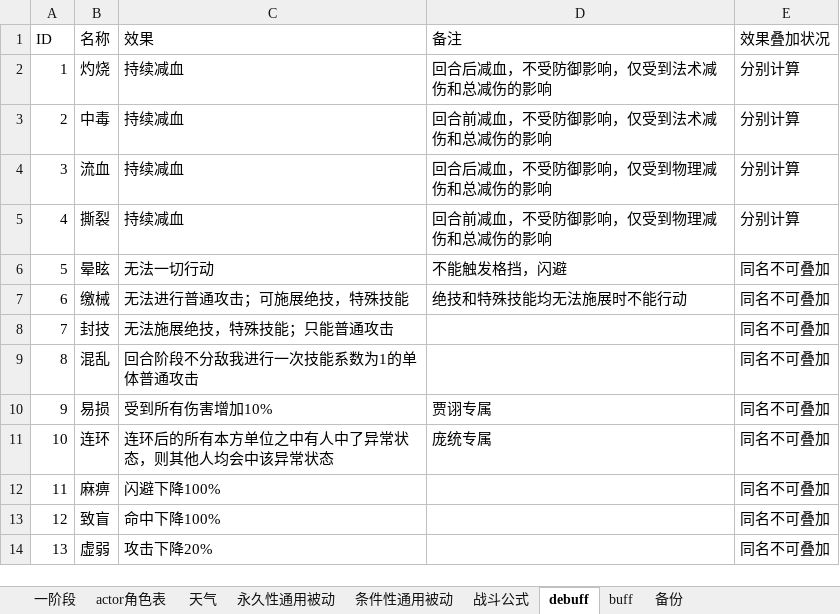
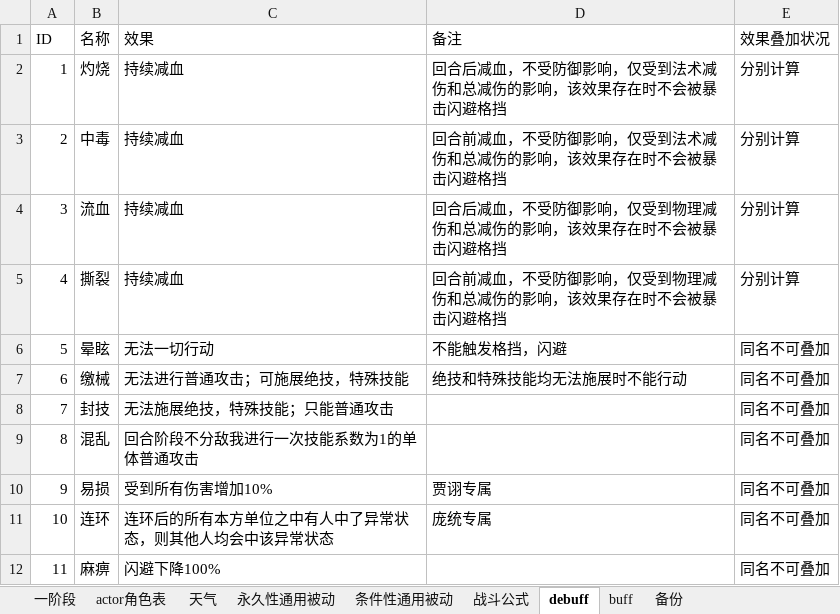
Before and after one commit to moto2002/NewPhoenix, an Excel workbook: Document/武将技能及晋升资质.xlsx, sheet debuff, drawn as a sheet; only a part is shown; the shorter side is filled out with more unchanged rows; values as stored, in another font and other column widths than the file's, no borders; the diff names each change by its address in the sheet, - before the commit and + after, or states it on an @@ line.

```diff
--- a/Document/武将技能及晋升资质.xlsx (sheet debuff)
+++ b/Document/武将技能及晋升资质.xlsx (sheet debuff)
-D2 (备注): 回合后减血，不受防御影响，仅受到法术减伤和总减伤的影响
+D2 (备注): 回合后减血，不受防御影响，仅受到法术减伤和总减伤的影响，该效果存在时不会被暴击闪避格挡
-D3 (备注): 回合前减血，不受防御影响，仅受到法术减伤和总减伤的影响
+D3 (备注): 回合前减血，不受防御影响，仅受到法术减伤和总减伤的影响，该效果存在时不会被暴击闪避格挡
-D4 (备注): 回合后减血，不受防御影响，仅受到物理减伤和总减伤的影响
+D4 (备注): 回合后减血，不受防御影响，仅受到物理减伤和总减伤的影响，该效果存在时不会被暴击闪避格挡
-D5 (备注): 回合前减血，不受防御影响，仅受到物理减伤和总减伤的影响
+D5 (备注): 回合前减血，不受防御影响，仅受到物理减伤和总减伤的影响，该效果存在时不会被暴击闪避格挡
```
Also changed, not shown: sheet actor角色表, sheet 战斗公式, sheet 一阶段, 1 other file.
